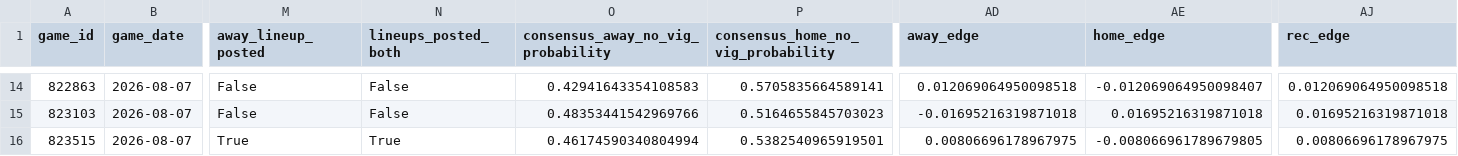
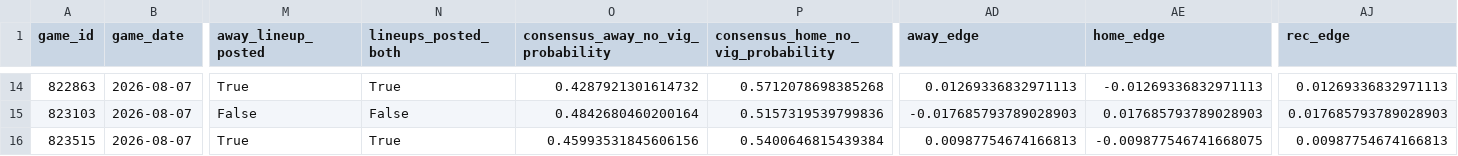
Before and after one commit to jcabanti/MLB-Moneyline-Prediction-v5-xGBoost, a CSV file: reports/daily/daily_predictions_v5_hybrid_2026-08-07.csv, drawn as a sheet; only a part is shown, gaps mark what is left out; the diff covers the shown part only; the diff names each change by its address in the sheet, - before the commit and + after, or states it on an @@ line.

```diff
--- a/reports/daily/daily_predictions_v5_hybrid_2026-08-07.csv
+++ b/reports/daily/daily_predictions_v5_hybrid_2026-08-07.csv
-M14 (away_lineup_posted): False
+M14 (away_lineup_posted): True
-N14 (lineups_posted_both): False
+N14 (lineups_posted_both): True
-O14: 0.42941643354108583
+O14: 0.4287921301614732
-P14: 0.5705835664589141
+P14: 0.5712078698385268
-AD14 (away_edge): 0.012069064950098518
+AD14 (away_edge): 0.01269336832971113
-AE14 (home_edge): -0.012069064950098407
+AE14 (home_edge): -0.01269336832971113
-AJ14 (rec_edge): 0.012069064950098518
+AJ14 (rec_edge): 0.01269336832971113
-O15: 0.48353441542969766
+O15: 0.4842680460200164
-P15: 0.5164655845703023
+P15: 0.5157319539799836
-AD15 (away_edge): -0.01695216319871018
+AD15 (away_edge): -0.017685793789028903
-AE15 (home_edge): 0.01695216319871018
+AE15 (home_edge): 0.017685793789028903
-AJ15 (rec_edge): 0.01695216319871018
+AJ15 (rec_edge): 0.017685793789028903
-O16: 0.46174590340804994
+O16: 0.45993531845606156
-P16: 0.5382540965919501
+P16: 0.5400646815439384
-AD16 (away_edge): 0.00806696178967975
+AD16 (away_edge): 0.00987754674166813
-AE16 (home_edge): -0.008066961789679805
+AE16 (home_edge): -0.009877546741668075
-AJ16 (rec_edge): 0.00806696178967975
+AJ16 (rec_edge): 0.00987754674166813
```
Also changed, not shown: 1 added row, 1 removed row and 82 edited cells elsewhere in this file, 2 other files.
